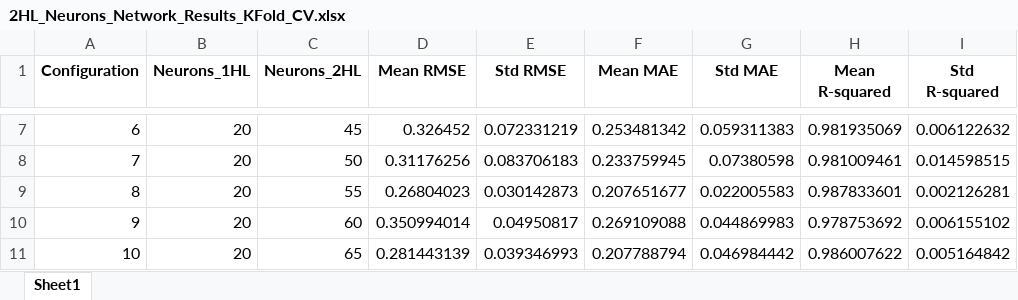
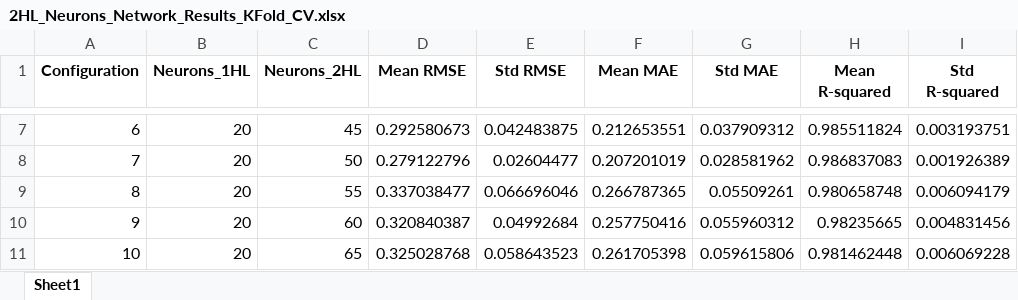
Before and after one commit to yongcheng6699/ML_Buckling_ANN_DNN, an Excel workbook: 2HL_Neurons_Network_Results_KFold_CV.xlsx, sheet Sheet1, drawn as a sheet; only a part is shown, gaps mark what is left out; values as stored, in another font and other column widths than the file's, no borders; the diff covers the shown part only; the diff names each change by its address in the sheet, - before the commit and + after, or states it on an @@ line.

```diff
--- a/2HL_Neurons_Network_Results_KFold_CV.xlsx (sheet Sheet1)
+++ b/2HL_Neurons_Network_Results_KFold_CV.xlsx (sheet Sheet1)
-D7 (Mean RMSE): 0.326452
+D7 (Mean RMSE): 0.292580673
-E7 (Std RMSE): 0.072331219
+E7 (Std RMSE): 0.042483875
-F7 (Mean MAE): 0.253481342
+F7 (Mean MAE): 0.212653551
-G7 (Std MAE): 0.059311383
+G7 (Std MAE): 0.037909312
-H7 (Mean R-squared): 0.981935069
+H7 (Mean R-squared): 0.985511824
-I7 (Std R-squared): 0.006122632
+I7 (Std R-squared): 0.003193751
-D8 (Mean RMSE): 0.31176256
+D8 (Mean RMSE): 0.279122796
-E8 (Std RMSE): 0.083706183
+E8 (Std RMSE): 0.02604477
-F8 (Mean MAE): 0.233759945
+F8 (Mean MAE): 0.207201019
-G8 (Std MAE): 0.07380598
+G8 (Std MAE): 0.028581962
-H8 (Mean R-squared): 0.981009461
+H8 (Mean R-squared): 0.986837083
-I8 (Std R-squared): 0.014598515
+I8 (Std R-squared): 0.001926389
-D9 (Mean RMSE): 0.26804023
+D9 (Mean RMSE): 0.337038477
-E9 (Std RMSE): 0.030142873
+E9 (Std RMSE): 0.066696046
-F9 (Mean MAE): 0.207651677
+F9 (Mean MAE): 0.266787365
-G9 (Std MAE): 0.022005583
+G9 (Std MAE): 0.05509261
-H9 (Mean R-squared): 0.987833601
+H9 (Mean R-squared): 0.980658748
-I9 (Std R-squared): 0.002126281
+I9 (Std R-squared): 0.006094179
-D10 (Mean RMSE): 0.350994014
+D10 (Mean RMSE): 0.320840387
-E10 (Std RMSE): 0.04950817
+E10 (Std RMSE): 0.04992684
-F10 (Mean MAE): 0.269109088
+F10 (Mean MAE): 0.257750416
-G10 (Std MAE): 0.044869983
+G10 (Std MAE): 0.055960312
-H10 (Mean R-squared): 0.978753692
+H10 (Mean R-squared): 0.98235665
-I10 (Std R-squared): 0.006155102
+I10 (Std R-squared): 0.004831456
-D11 (Mean RMSE): 0.281443139
+D11 (Mean RMSE): 0.325028768
-E11 (Std RMSE): 0.039346993
+E11 (Std RMSE): 0.058643523
-F11 (Mean MAE): 0.207788794
+F11 (Mean MAE): 0.261705398
-G11 (Std MAE): 0.046984442
+G11 (Std MAE): 0.059615806
-H11 (Mean R-squared): 0.986007622
+H11 (Mean R-squared): 0.981462448
-I11 (Std R-squared): 0.005164842
+I11 (Std R-squared): 0.006069228
```
Also changed, not shown: 984 edited cells elsewhere in this sheet, 1HL_Neurons_Network_Results_KFold_CV.xlsx, 1HL_Neurons_Network_Results_TTS.xlsx, 18 other files.
